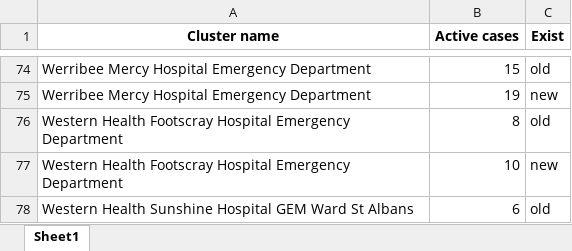
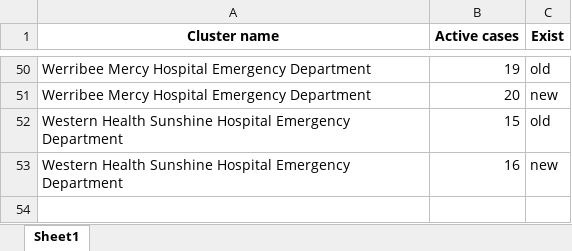
Before and after one commit to Mike-Honey/covid-19-outbreak-paths, an Excel workbook: vic-key-outbreaks_0_diff.xlsx, sheet Sheet1, drawn as a sheet; only a part is shown, gaps mark what is left out; values as stored, in another font and other column widths than the file's, no borders; removed rows and columns are numbered as before the commit, all else as after; the diff covers the shown part only; the diff names each change by its address in the sheet, - before the commit and + after, or states it on an @@ line.

```diff
--- a/vic-key-outbreaks_0_diff.xlsx (sheet Sheet1)
+++ b/vic-key-outbreaks_0_diff.xlsx (sheet Sheet1)
-B50 (Active cases): 15
+B50 (Active cases): 19
-B51 (Active cases): 19
+B51 (Active cases): 20
-A52:A53 (Cluster name): Western Health Footscray Hospital Emergency…
+A52:A53 (Cluster name): Western Health Sunshine Hospital Emergency…
-B52 (Active cases): 8
+B52 (Active cases): 15
-B53 (Active cases): 10
+B53 (Active cases): 16
-row 78: Western Health Sunshine Hospital GEM Ward St Albans | 6 | old
```
Also changed, not shown: 20 added rows, 44 removed rows and 34 edited cells elsewhere in this sheet, vic-key-outbreaks_0.xlsx, vic-key-outbreaks_archive.xlsx, 1 other file.
